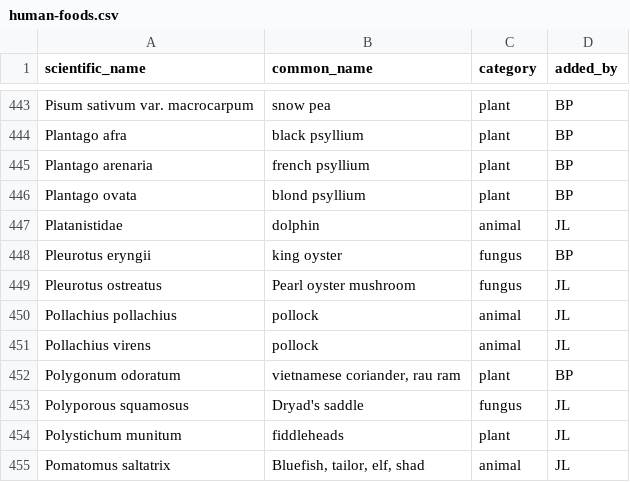
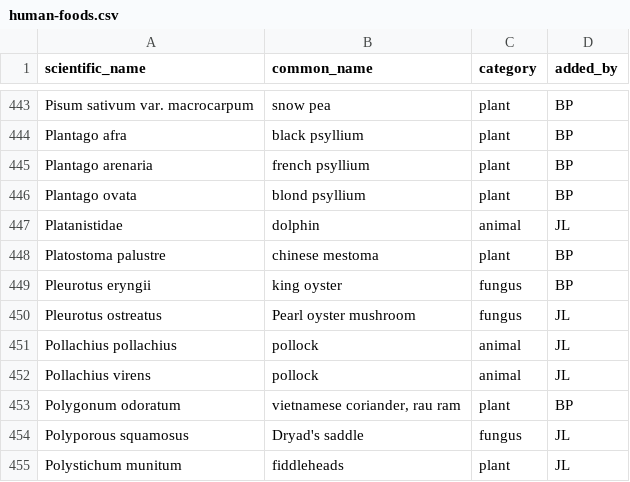
Before and after one commit to bpetrone/food-dbs, a CSV file: data/raw/human-foods.csv, drawn as a sheet; only a part is shown, gaps mark what is left out; the shorter side is filled out with more unchanged rows.

Commit message:
Add mint used for grass jelly

```diff
--- a/data/raw/human-foods.csv
+++ b/data/raw/human-foods.csv
@@ -447,2 +447,3 @@ Plantago ovata,blond psyllium,plant,BP
 Platanistidae,dolphin,animal,JL
+Platostoma palustre,chinese mestoma,plant,BP
 Pleurotus eryngii,king oyster,fungus,BP
```
